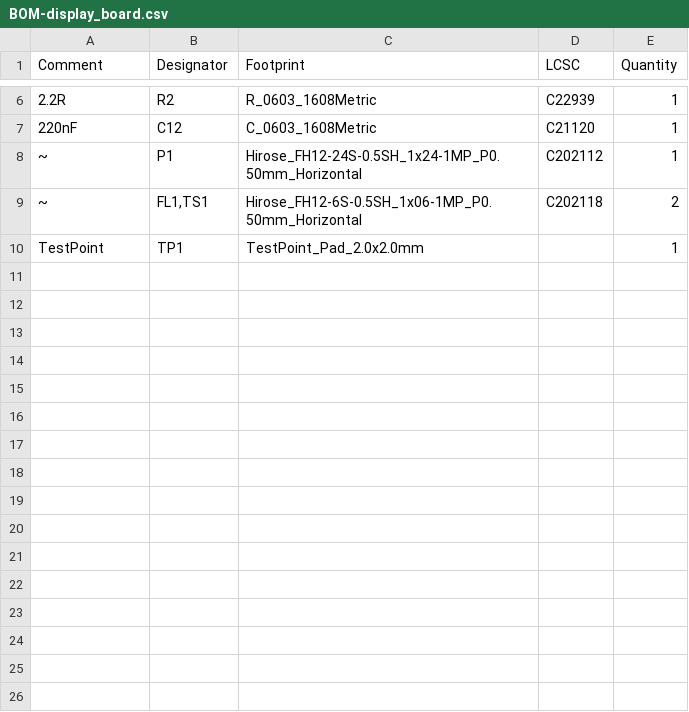
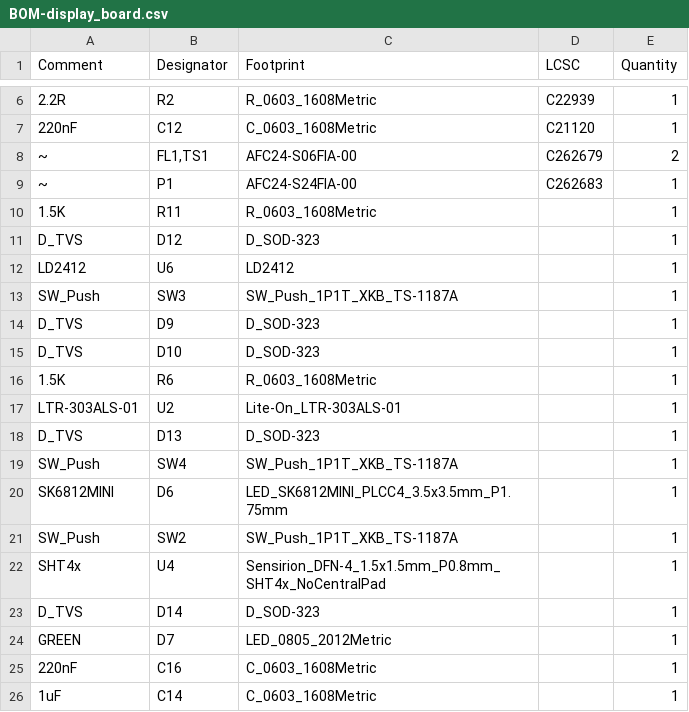
Before and after one commit to mckay27/hstat, a CSV file: V2/display_board/jlcpcb/production_files/BOM-display_board.csv, drawn as a sheet; only a part is shown, gaps mark what is left out; the shorter side is filled out with more unchanged rows; the diff covers the shown part only.

```diff
--- a/V2/display_board/jlcpcb/production_files/BOM-display_board.csv
+++ b/V2/display_board/jlcpcb/production_files/BOM-display_board.csv
@@ -7,3 +7,20 @@ Comment,Designator,Footprint,LCSC,Quantity
 220nF,C12,C_0603_1608Metric,C21120,1
-~,P1,Hirose_FH12-24S-0.5SH_1x24-1MP_P0.50mm_Horizontal,C202112,1
-~,"FL1,TS1",Hirose_FH12-6S-0.5SH_1x06-1MP_P0.50mm_Horizontal,C202118,2
+~,"FL1,TS1",AFC24-S06FIA-00,C262679,2
+~,P1,AFC24-S24FIA-00,C262683,1
+1.5K,R11,R_0603_1608Metric,,1
+D_TVS,D12,D_SOD-323,,1
+LD2412,U6,LD2412,,1
+SW_Push,SW3,SW_Push_1P1T_XKB_TS-1187A,,1
+D_TVS,D9,D_SOD-323,,1
+D_TVS,D10,D_SOD-323,,1
+1.5K,R6,R_0603_1608Metric,,1
+LTR-303ALS-01,U2,Lite-On_LTR-303ALS-01,,1
+D_TVS,D13,D_SOD-323,,1
+SW_Push,SW4,SW_Push_1P1T_XKB_TS-1187A,,1
+SK6812MINI,D6,LED_SK6812MINI_PLCC4_3.5x3.5mm_P1.75mm,,1
+SW_Push,SW2,SW_Push_1P1T_XKB_TS-1187A,,1
+SHT4x,U4,Sensirion_DFN-4_1.5x1.5mm_P0.8mm_SHT4x_NoCentralPad,,1
+D_TVS,D14,D_SOD-323,,1
+GREEN,D7,LED_0805_2012Metric,,1
+220nF,C16,C_0603_1608Metric,,1
+1uF,C14,C_0603_1608Metric,,1
```
Also changed, not shown: 20 added rows elsewhere in this file, V2/display_board/jlcpcb/production_files/CPL-display_board.csv, 28 other files.
